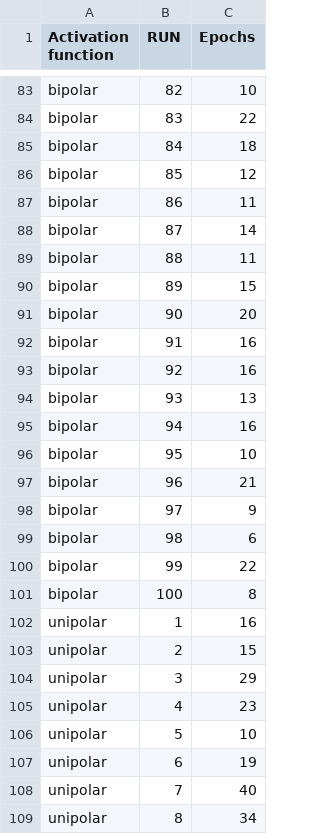
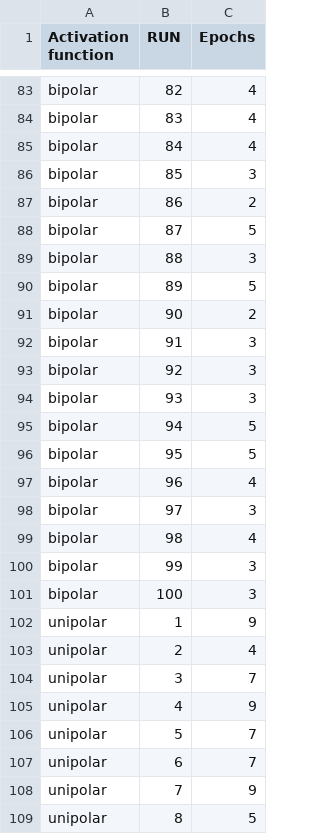
Before and after one commit to eipc16/NeuralNetworks_SimplePerceptron_Adaline, a CSV file: sprawozdanie/sections/results/results_activation_SimplePerceptron_100.csv, drawn as a sheet; only a part is shown, gaps mark what is left out; the diff covers the shown part only; the diff names each change by its address in the sheet, - before the commit and + after, or states it on an @@ line.

```diff
--- a/sprawozdanie/sections/results/results_activation_SimplePerceptron_100.csv
+++ b/sprawozdanie/sections/results/results_activation_SimplePerceptron_100.csv
-C83 (Epochs): 10
+C83 (Epochs): 4
-C84 (Epochs): 22
+C84 (Epochs): 4
-C85 (Epochs): 18
+C85 (Epochs): 4
-C86 (Epochs): 12
+C86 (Epochs): 3
-C87 (Epochs): 11
+C87 (Epochs): 2
-C88 (Epochs): 14
+C88 (Epochs): 5
-C89 (Epochs): 11
+C89 (Epochs): 3
-C90 (Epochs): 15
+C90 (Epochs): 5
-C91 (Epochs): 20
+C91 (Epochs): 2
-C92:C93 (Epochs): 16
+C92:C93 (Epochs): 3
-C94 (Epochs): 13
+C94 (Epochs): 3
-C95 (Epochs): 16
+C95 (Epochs): 5
-C96 (Epochs): 10
+C96 (Epochs): 5
-C97 (Epochs): 21
+C97 (Epochs): 4
-C98 (Epochs): 9
+C98 (Epochs): 3
-C99 (Epochs): 6
+C99 (Epochs): 4
-C100 (Epochs): 22
+C100 (Epochs): 3
-C101 (Epochs): 8
+C101 (Epochs): 3
-C102 (Epochs): 16
+C102 (Epochs): 9
-C103 (Epochs): 15
+C103 (Epochs): 4
-C104 (Epochs): 29
+C104 (Epochs): 7
-C105 (Epochs): 23
+C105 (Epochs): 9
-C106 (Epochs): 10
+C106 (Epochs): 7
-C107 (Epochs): 19
+C107 (Epochs): 7
-C108 (Epochs): 40
+C108 (Epochs): 9
-C109 (Epochs): 34
+C109 (Epochs): 5
```
Also changed, not shown: 173 edited cells elsewhere in this file, results/results_activation_SimplePerceptron_100.csv, results/results_weights_Adaline_100.csv, 53 other files.
